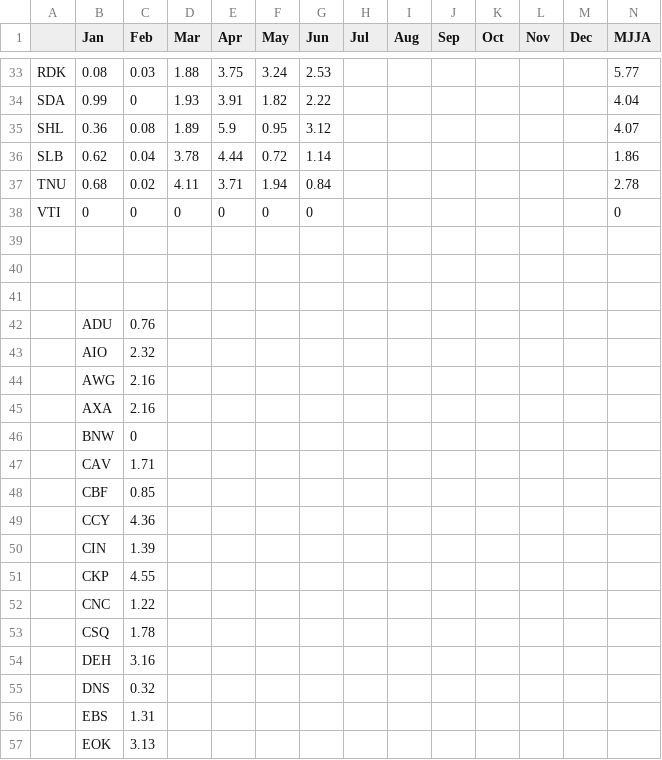
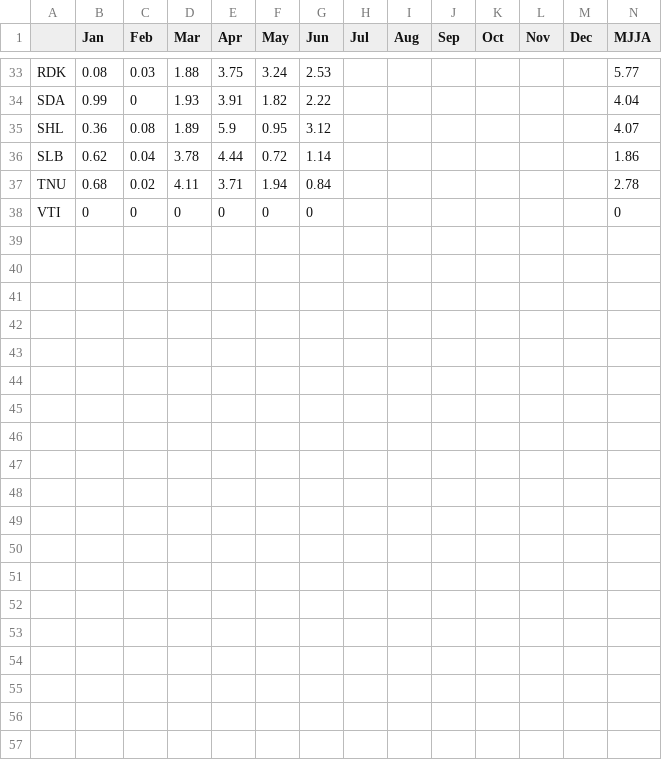
Before and after one commit to akrherz/iem, a CSV file: htdocs/AWOS/reports/awos2006.csv, drawn as a sheet; only a part is shown, gaps mark what is left out; rows hold the shown columns only; the diff covers the shown part only; the diff names each change by its address in the sheet, - before the commit and + after, or states it on an @@ line.

```diff
--- a/htdocs/AWOS/reports/awos2006.csv
+++ b/htdocs/AWOS/reports/awos2006.csv
-row 39: (empty)
-row 40: (empty)
-row 41: (empty)
-row 42:  | ADU | 0.76
-row 43:  | AIO | 2.32
-row 44:  | AWG | 2.16
-row 45:  | AXA | 2.16
-row 46:  | BNW | 0
-row 47:  | CAV | 1.71
-row 48:  | CBF | 0.85
-row 49:  | CCY | 4.36
-row 50:  | CIN | 1.39
-row 51:  | CKP | 4.55
-row 52:  | CNC | 1.22
-row 53:  | CSQ | 1.78
-row 54:  | DEH | 3.16
-row 55:  | DNS | 0.32
-row 56:  | EBS | 1.31
-row 57:  | EOK | 3.13
```
Also changed, not shown: 21 removed rows elsewhere in this file, 2 other files.
